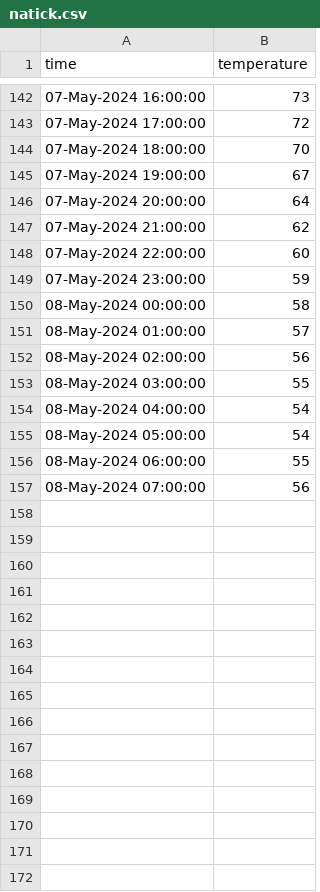
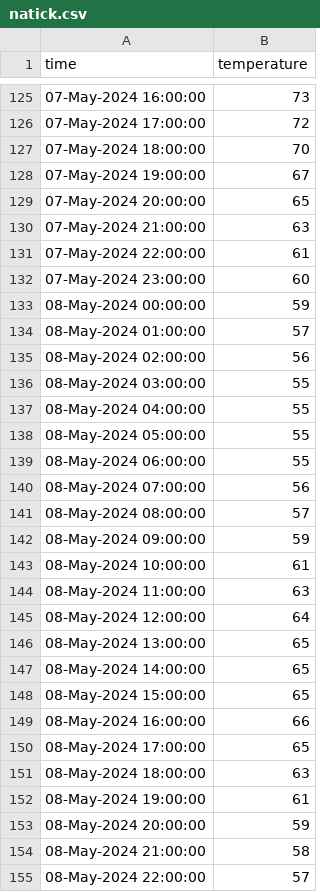
Before and after one commit to yanndebray/scheduled-task, a CSV file: Data/natick.csv, drawn as a sheet; only a part is shown, gaps mark what is left out; the diff covers the shown part only.

```diff
--- a/Data/natick.csv
+++ b/Data/natick.csv
@@ -145,7 +128,7 @@ time,temperature
 07-May-2024 19:00:00,67
-07-May-2024 20:00:00,64
-07-May-2024 21:00:00,62
-07-May-2024 22:00:00,60
-07-May-2024 23:00:00,59
-08-May-2024 00:00:00,58
+07-May-2024 20:00:00,65
+07-May-2024 21:00:00,63
+07-May-2024 22:00:00,61
+07-May-2024 23:00:00,60
+08-May-2024 00:00:00,59
 08-May-2024 01:00:00,57
@@ -153,5 +136,20 @@ time,temperature
 08-May-2024 03:00:00,55
-08-May-2024 04:00:00,54
-08-May-2024 05:00:00,54
+08-May-2024 04:00:00,55
+08-May-2024 05:00:00,55
 08-May-2024 06:00:00,55
 08-May-2024 07:00:00,56
+08-May-2024 08:00:00,57
+08-May-2024 09:00:00,59
+08-May-2024 10:00:00,61
+08-May-2024 11:00:00,63
+08-May-2024 12:00:00,64
+08-May-2024 13:00:00,65
+08-May-2024 14:00:00,65
+08-May-2024 15:00:00,65
+08-May-2024 16:00:00,66
+08-May-2024 17:00:00,65
+08-May-2024 18:00:00,63
+08-May-2024 19:00:00,61
+08-May-2024 20:00:00,59
+08-May-2024 21:00:00,58
+08-May-2024 22:00:00,57
```
Also changed, not shown: 2 added rows, 17 removed rows and 83 edited cells elsewhere in this file, 4 other files.
